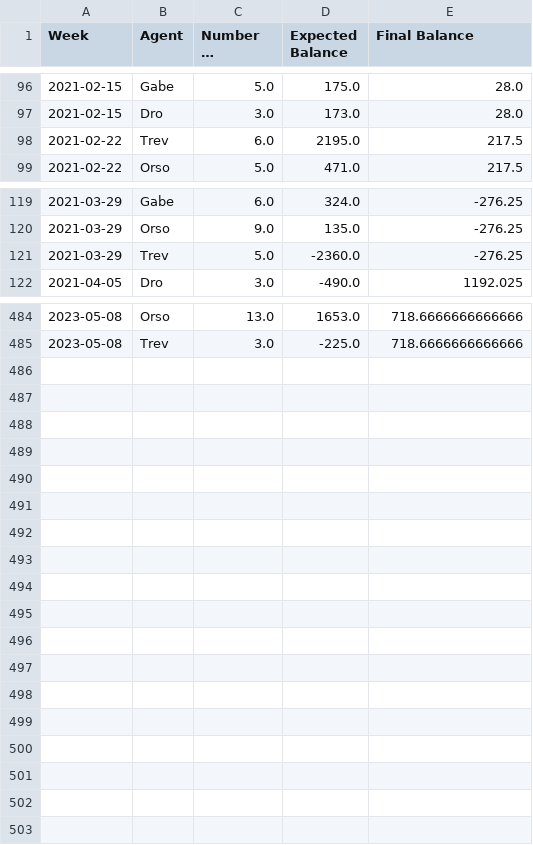
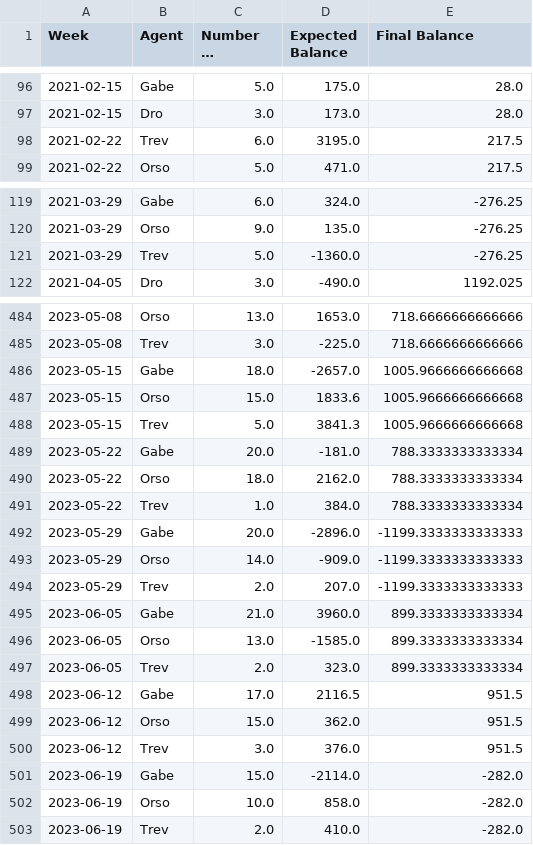
Before and after one commit to trossco84/bettingatwork, a CSV file: raw_archives.csv, drawn as a sheet; only a part is shown, gaps mark what is left out; long unchanged cells end in …; the diff covers the shown part only; the diff names each change by its address in the sheet, - before the commit and + after, or states it on an @@ line.

```diff
--- a/raw_archives.csv
+++ b/raw_archives.csv
-D98 (Expected Balance): 2195.0
+D98 (Expected Balance): 3195.0
-D121 (Expected Balance): -2360.0
+D121 (Expected Balance): -1360.0
+row 486: 2023-05-15 | Gabe | 18.0 | -2657.0 | 1005.9666666666668
+row 487: 2023-05-15 | Orso | 15.0 | 1833.6 | 1005.9666666666668
+row 488: 2023-05-15 | Trev | 5.0 | 3841.3 | 1005.9666666666668
+row 489: 2023-05-22 | Gabe | 20.0 | -181.0 | 788.3333333333334
+row 490: 2023-05-22 | Orso | 18.0 | 2162.0 | 788.3333333333334
+row 491: 2023-05-22 | Trev | 1.0 | 384.0 | 788.3333333333334
+row 492: 2023-05-29 | Gabe | 20.0 | -2896.0 | -1199.3333333333333
+row 493: 2023-05-29 | Orso | 14.0 | -909.0 | -1199.3333333333333
+row 494: 2023-05-29 | Trev | 2.0 | 207.0 | -1199.3333333333333
+row 495: 2023-06-05 | Gabe | 21.0 | 3960.0 | 899.3333333333334
+row 496: 2023-06-05 | Orso | 13.0 | -1585.0 | 899.3333333333334
+row 497: 2023-06-05 | Trev | 2.0 | 323.0 | 899.3333333333334
+row 498: 2023-06-12 | Gabe | 17.0 | 2116.5 | 951.5
+row 499: 2023-06-12 | Orso | 15.0 | 362.0 | 951.5
+row 500: 2023-06-12 | Trev | 3.0 | 376.0 | 951.5
+row 501: 2023-06-19 | Gabe | 15.0 | -2114.0 | -282.0
+row 502: 2023-06-19 | Orso | 10.0 | 858.0 | -282.0
+row 503: 2023-06-19 | Trev | 2.0 | 410.0 | -282.0
```
Also changed, not shown: 2 edited cells elsewhere in this file, agent_totals.csv, players_and_agents.csv, 8 other files.
